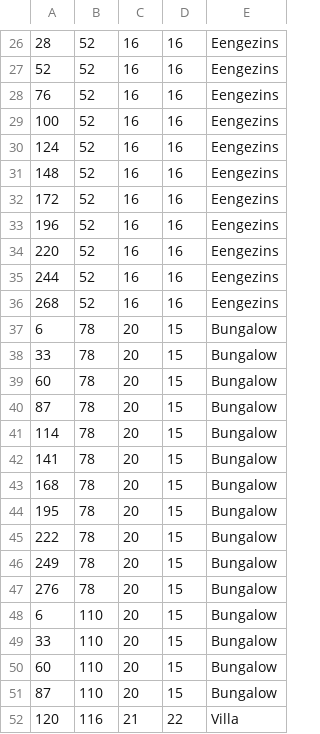
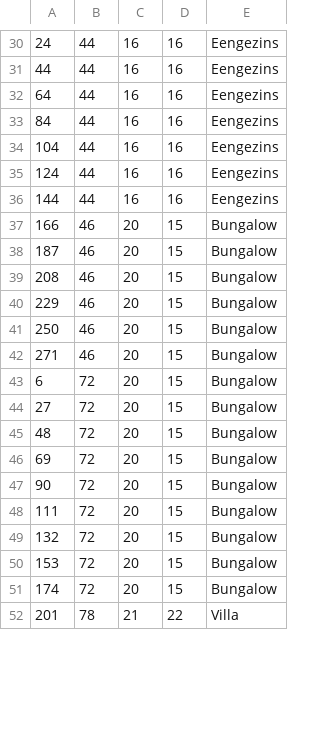
Before and after one commit to JoeySchouten/Heuristieken, a CSV file: output.csv, drawn as a sheet; only a part is shown, gaps mark what is left out; the diff covers the shown part only.

```diff
--- a/output.csv
+++ b/output.csv
@@ -26,27 +30,23 @@
-28,52,16,16,Eengezins
-52,52,16,16,Eengezins
-76,52,16,16,Eengezins
-100,52,16,16,Eengezins
-124,52,16,16,Eengezins
-148,52,16,16,Eengezins
-172,52,16,16,Eengezins
-196,52,16,16,Eengezins
-220,52,16,16,Eengezins
-244,52,16,16,Eengezins
-268,52,16,16,Eengezins
-6,78,20,15,Bungalow
-33,78,20,15,Bungalow
-60,78,20,15,Bungalow
-87,78,20,15,Bungalow
-114,78,20,15,Bungalow
-141,78,20,15,Bungalow
-168,78,20,15,Bungalow
-195,78,20,15,Bungalow
-222,78,20,15,Bungalow
-249,78,20,15,Bungalow
-276,78,20,15,Bungalow
-6,110,20,15,Bungalow
-33,110,20,15,Bungalow
-60,110,20,15,Bungalow
-87,110,20,15,Bungalow
-120,116,21,22,Villa
+24,44,16,16,Eengezins
+44,44,16,16,Eengezins
+64,44,16,16,Eengezins
+84,44,16,16,Eengezins
+104,44,16,16,Eengezins
+124,44,16,16,Eengezins
+144,44,16,16,Eengezins
+166,46,20,15,Bungalow
+187,46,20,15,Bungalow
+208,46,20,15,Bungalow
+229,46,20,15,Bungalow
+250,46,20,15,Bungalow
+271,46,20,15,Bungalow
+6,72,20,15,Bungalow
+27,72,20,15,Bungalow
+48,72,20,15,Bungalow
+69,72,20,15,Bungalow
+90,72,20,15,Bungalow
+111,72,20,15,Bungalow
+132,72,20,15,Bungalow
+153,72,20,15,Bungalow
+174,72,20,15,Bungalow
+201,78,21,22,Villa
```
Also changed, not shown: 10 added rows, 3 removed rows and 42 edited cells elsewhere in this file, 5 other files.
